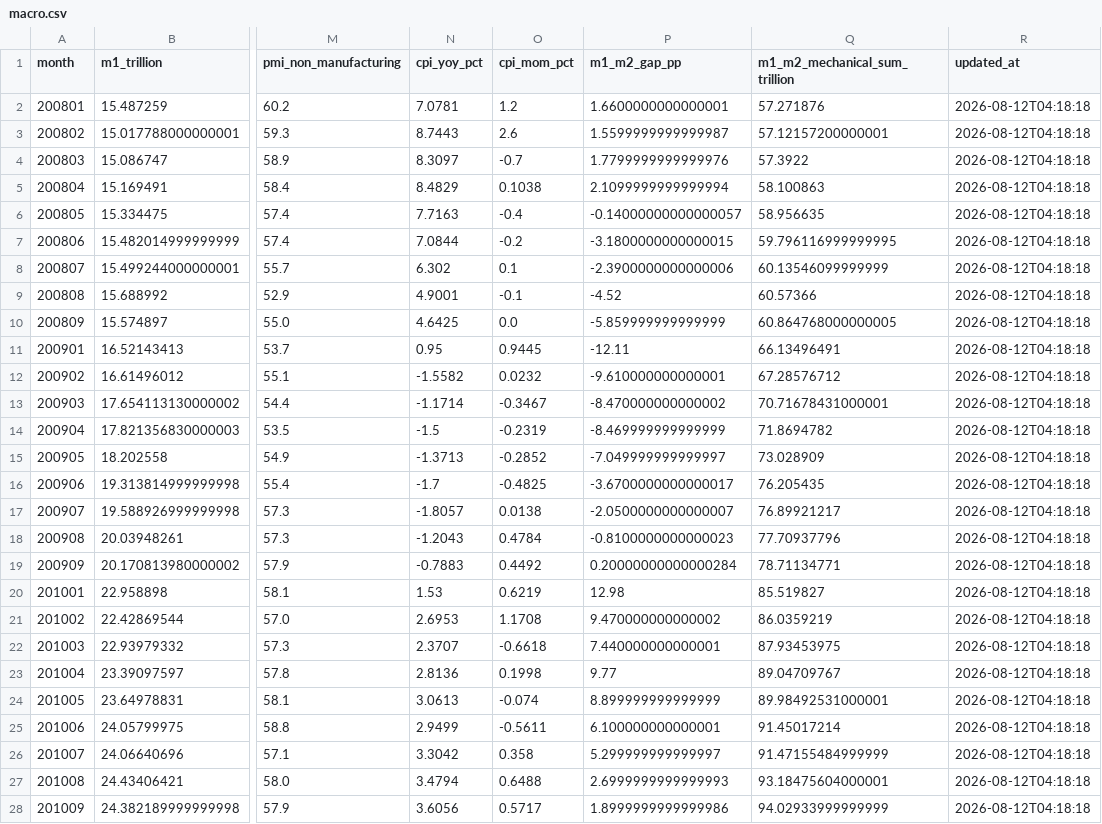
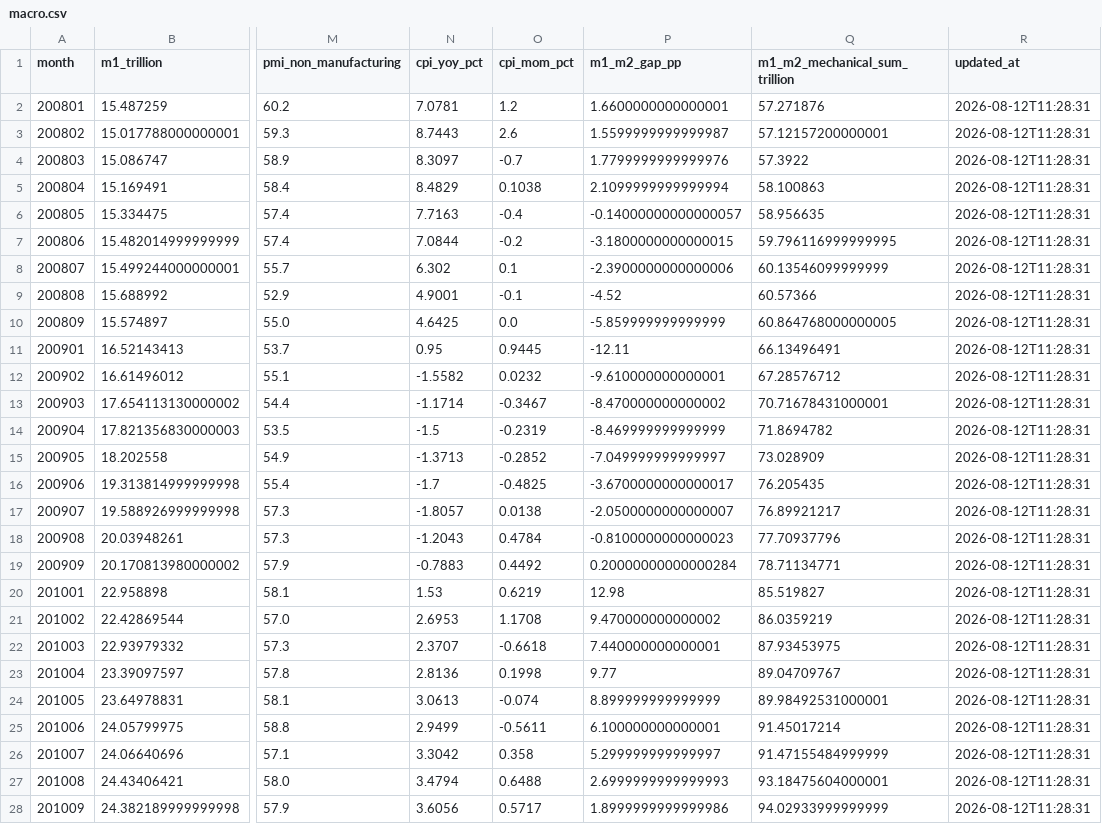
Before and after one commit to vanswei45678-droid/vanswei45678-droid.github.io, a CSV file: data/macro.csv, drawn as a sheet; only a part is shown, gaps mark what is left out; the diff covers the shown part only; the diff names each change by its address in the sheet, - before the commit and + after, or states it on an @@ line.

```diff
--- a/data/macro.csv
+++ b/data/macro.csv
-R2:R28 (updated_at): 2026-08-12T04:18:18
+R2:R28 (updated_at): 2026-08-12T11:28:31
```
Also changed, not shown: 142 edited cells elsewhere in this file, 6 other files.
